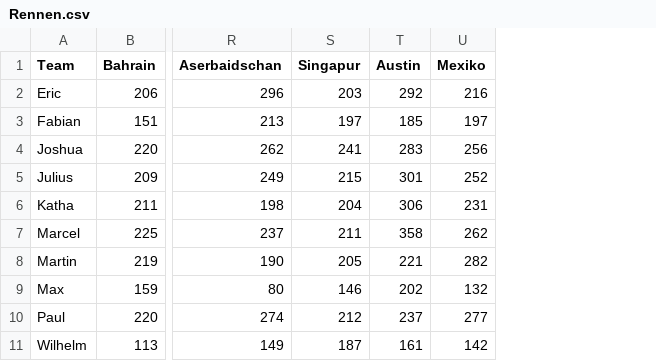
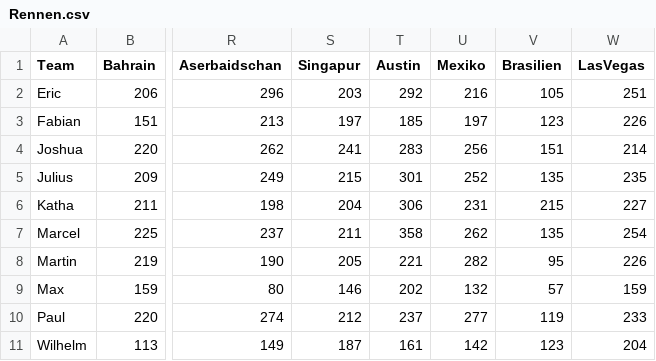
Before and after one commit to Git-Ville/Upper-Lusatia-F1-Fans-League-Statistics, a CSV file: Data/Rennen.csv, drawn as a sheet; only a part is shown, gaps mark what is left out; the diff names each change by its address in the sheet, - before the commit and + after, or states it on an @@ line.

Commit message:
Update Rennen.csv Las Vegas

```diff
--- a/Data/Rennen.csv
+++ b/Data/Rennen.csv
+column V (Brasilien), rows 2-11: 105 | 123 | 151 | 135 | 215 | 135 | 95 | 57 | 119 | 123
+column W (LasVegas), rows 2-11: 251 | 226 | 214 | 235 | 227 | 254 | 226 | 159 | 233 | 204
```
